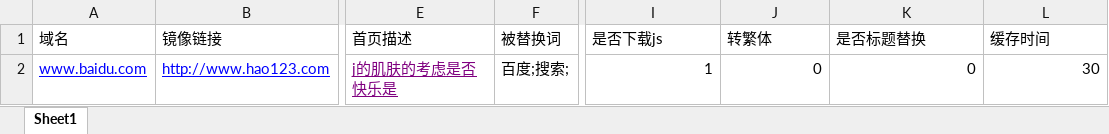
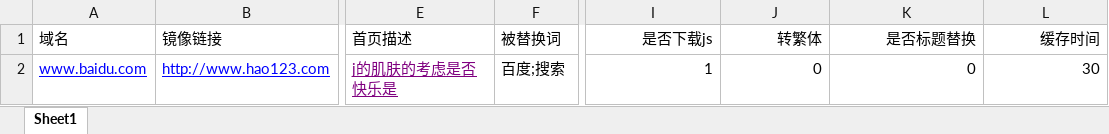
Before and after one commit to cceessff/ewqewqewqa, an Excel workbook: cmd/config/muban.xlsx, sheet Sheet1, drawn as a sheet; only a part is shown, gaps mark what is left out; values as stored, in another font and other column widths than the file's, no borders; the diff names each change by its address in the sheet, - before the commit and + after, or states it on an @@ line.

```diff
--- a/cmd/config/muban.xlsx (sheet Sheet1)
+++ b/cmd/config/muban.xlsx (sheet Sheet1)
-I1:L1 alignment: left
+I1:L1 alignment: right
-F2 (被替换词): 百度;搜索;
+F2 (被替换词): 百度;搜索
```
Also changed, not shown: 6 other files.
